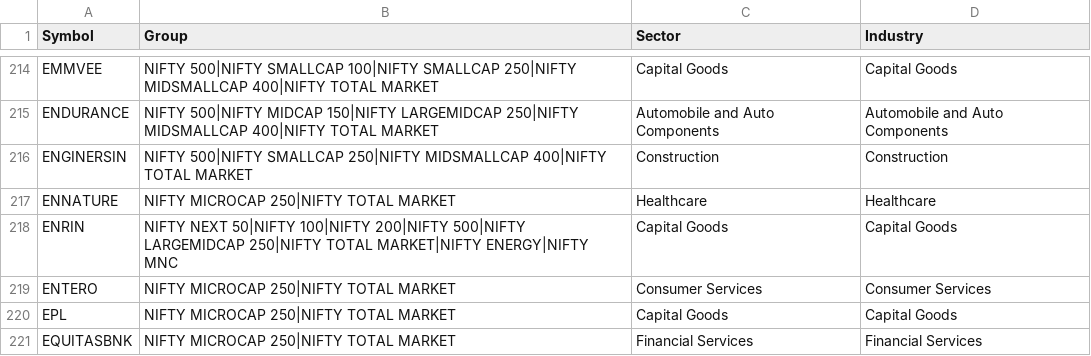
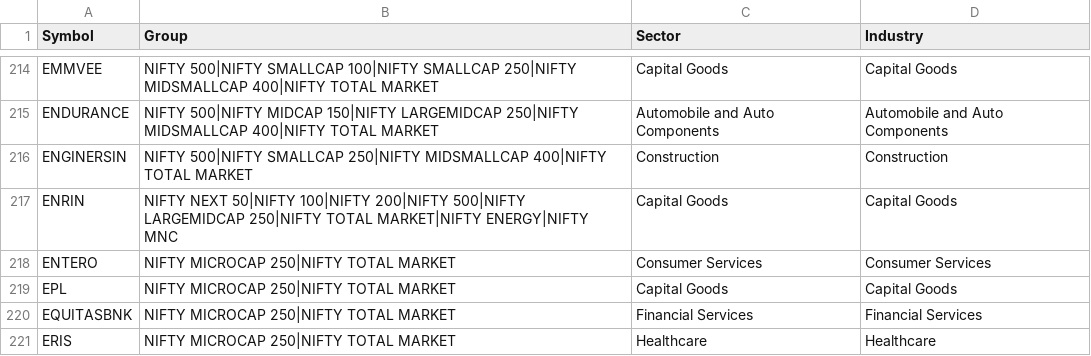
Before and after one commit to daksheshpatelinddp/amibroker-web-engine, a CSV file: nse-categories.csv, drawn as a sheet; only a part is shown, gaps mark what is left out; the shorter side is filled out with more unchanged rows.

```diff
--- a/nse-categories.csv
+++ b/nse-categories.csv
@@ -216,3 +216,2 @@ ENDURANCE,NIFTY 500|NIFTY MIDCAP 150|NIFTY LARGEMIDCAP 250|NIFTY MIDSMALLCAP 400
 ENGINERSIN,NIFTY 500|NIFTY SMALLCAP 250|NIFTY MIDSMALLCAP 400|NIFTY TOTAL MARKET,Construction,Construction
-ENNATURE,NIFTY MICROCAP 250|NIFTY TOTAL MARKET,Healthcare,Healthcare
 ENRIN,NIFTY NEXT 50|NIFTY 100|NIFTY 200|NIFTY 500|NIFTY LARGEMIDCAP 250|NIFTY TOTAL MARKET|NIFTY ENERGY|NIFTY MNC,Capital Goods,Capital Goods
```
Also changed, not shown: nse-categories-groups.csv, nse-categories-sectors.csv, 1 other file.
